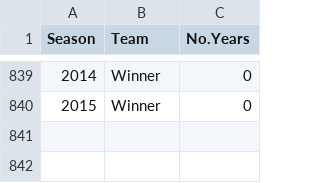
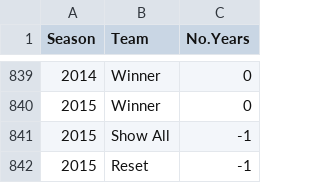
Before and after one commit to camroberts/udacity, a CSV file: data/nrl_stats.csv, drawn as a sheet; only a part is shown, gaps mark what is left out; the diff names each change by its address in the sheet, - before the commit and + after, or states it on an @@ line.

Commit message:
Added Show All and Reset buttons

```diff
--- a/data/nrl_stats.csv
+++ b/data/nrl_stats.csv
+row 841: 2015 | Show All | -1
+row 842: 2015 | Reset | -1
```
Also changed, not shown: 2 other files.
